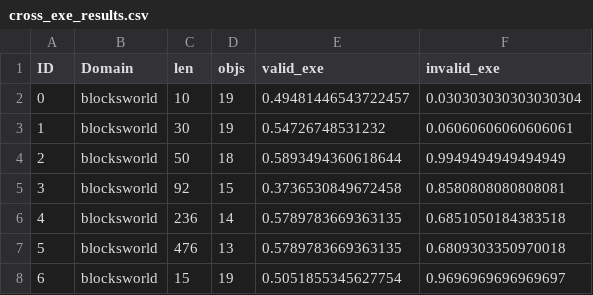
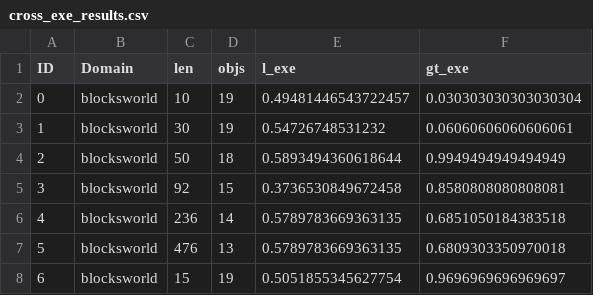
Before and after one commit to utop1an/locm3, a CSV file: src/examples/cross_exe_results.csv, drawn as a sheet; only a part is shown.

```diff
--- a/src/examples/cross_exe_results.csv
+++ b/src/examples/cross_exe_results.csv
@@ -1,2 +1,2 @@
-ID, Domain, len, objs, valid_exe, invalid_exe
+ID, Domain, len, objs, l_exe, gt_exe
 0, blocksworld, 10, 19, 0.49481446543722457, 0.030303030303030304
```
Also changed, not shown: 4 other files.
